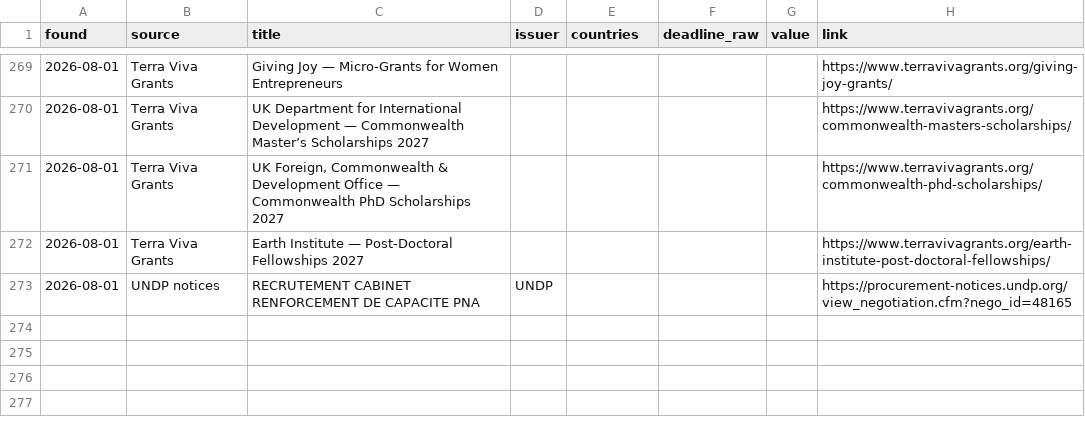
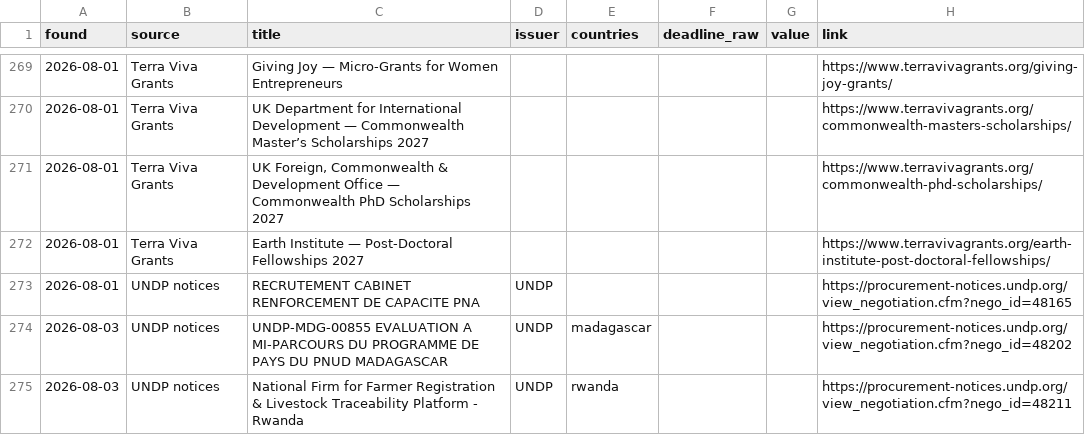
Before and after one commit to nickyb123abc/MIAfrica_RFP, a CSV file: data/opportunities.csv, drawn as a sheet; only a part is shown, gaps mark what is left out.

```diff
--- a/data/opportunities.csv
+++ b/data/opportunities.csv
@@ -273 +273,3 @@ found,source,title,issuer,countries,deadline_raw,value,link
 2026-08-01,UNDP notices,RECRUTEMENT CABINET RENFORCEMENT DE CAPACITE PNA,UNDP,,,,https://procurement-notices.undp.org/view_negotiation.cfm?nego_id=48165
+2026-08-03,UNDP notices,UNDP-MDG-00855 EVALUATION A MI-PARCOURS DU PROGRAMME DE PAYS DU PNUD MADAGASCAR,UNDP,madagascar,,,https://procurement-notices.undp.org/view_negotiation.cfm?nego_id=48202
+2026-08-03,UNDP notices,National Firm for Farmer Registration & Livestock Traceability Platform - Rwanda,UNDP,rwanda,,,https://procurement-notices.undp.org/view_negotiation.cfm?nego_id=48211
```
Also changed, not shown: 7 other files.
